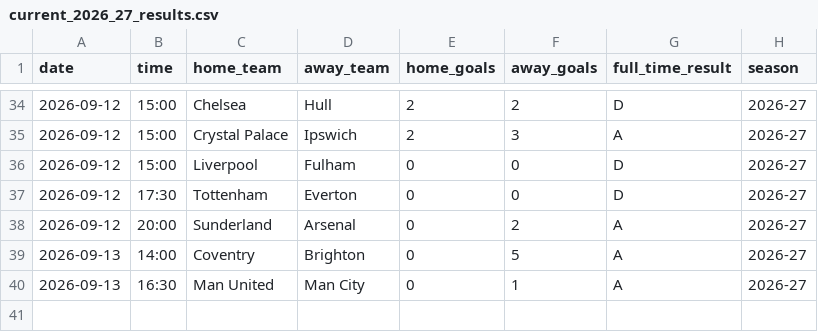
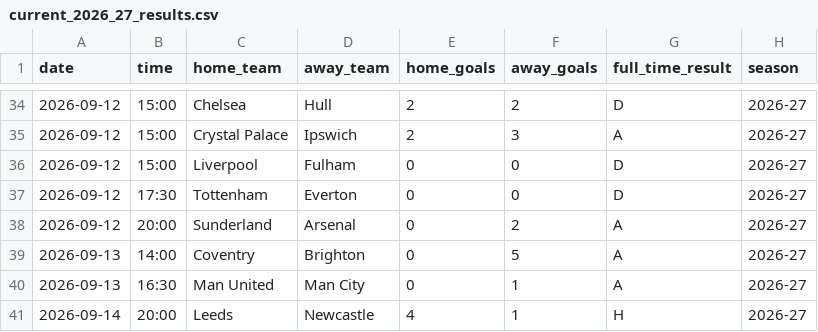
Before and after one commit to junny6769/premier-league-prediction, a CSV file: data/processed/current_2026_27_results.csv, drawn as a sheet; only a part is shown, gaps mark what is left out.

```diff
--- a/data/processed/current_2026_27_results.csv
+++ b/data/processed/current_2026_27_results.csv
@@ -40 +40,2 @@ date,time,home_team,away_team,home_goals,away_goals,full_time_result,season
 2026-09-13,16:30,Man United,Man City,0,1,A,2026-27
+2026-09-14,20:00,Leeds,Newcastle,4,1,H,2026-27
```
Also changed, not shown: data/processed/current_2026_27_table.csv, data/processed/remaining_2026_27_fixtures.csv, 2 other files.
